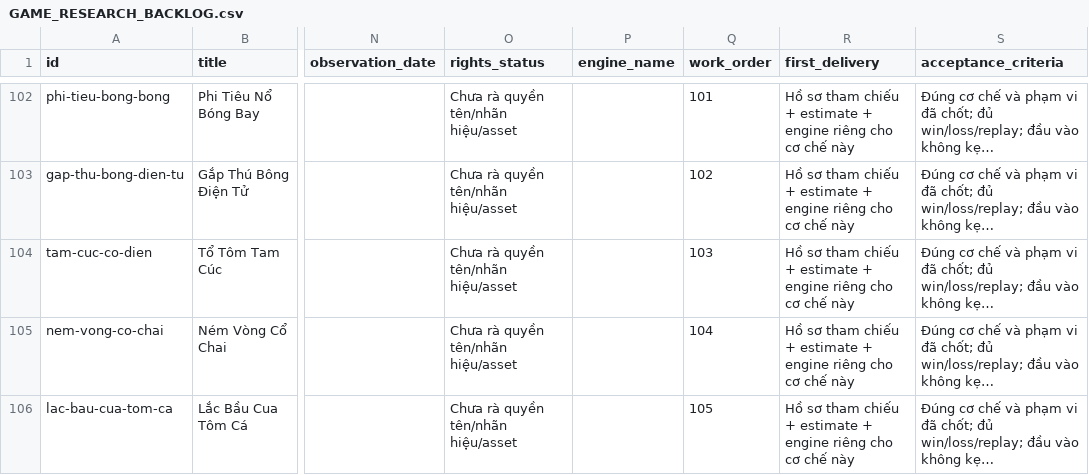
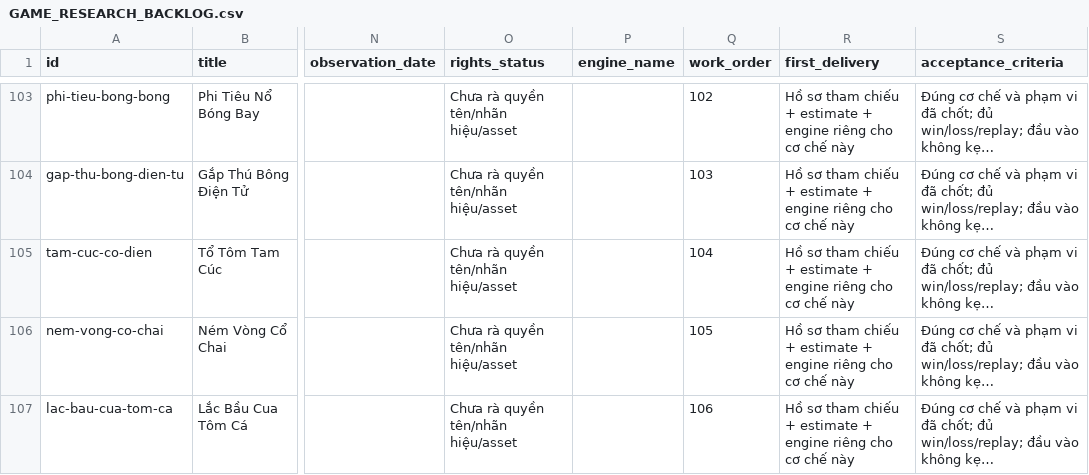
Before and after one commit to daichunghy/newplayground, a CSV file: docs/GAME_RESEARCH_BACKLOG.csv, drawn as a sheet; only a part is shown, gaps mark what is left out; long unchanged cells end in …; addresses are those after the commit; the diff covers the shown part only; the diff names each change by its address in the sheet, - before the commit and + after, or states it on an @@ line.

```diff
--- a/docs/GAME_RESEARCH_BACKLOG.csv
+++ b/docs/GAME_RESEARCH_BACKLOG.csv
-Q103 (work_order): 101
+Q103 (work_order): 102
-Q104 (work_order): 102
+Q104 (work_order): 103
-Q105 (work_order): 103
+Q105 (work_order): 104
-Q106 (work_order): 104
+Q106 (work_order): 105
-Q107 (work_order): 105
+Q107 (work_order): 106
```
Also changed, not shown: 1 added row, 1 removed row and 57 edited cells elsewhere in this file, 23 other files.
